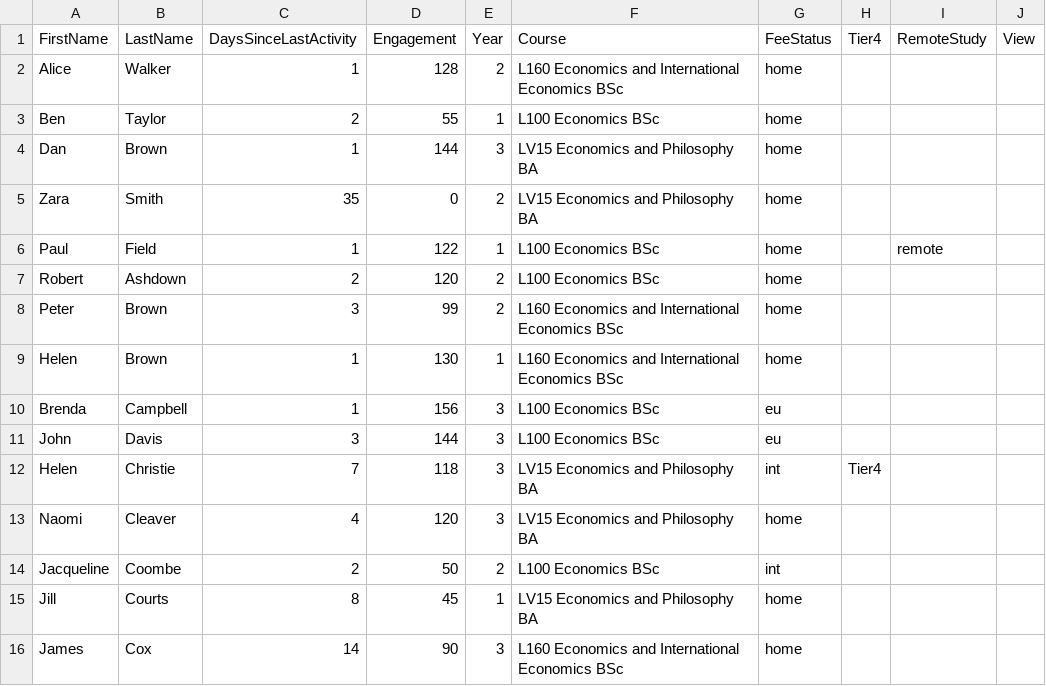
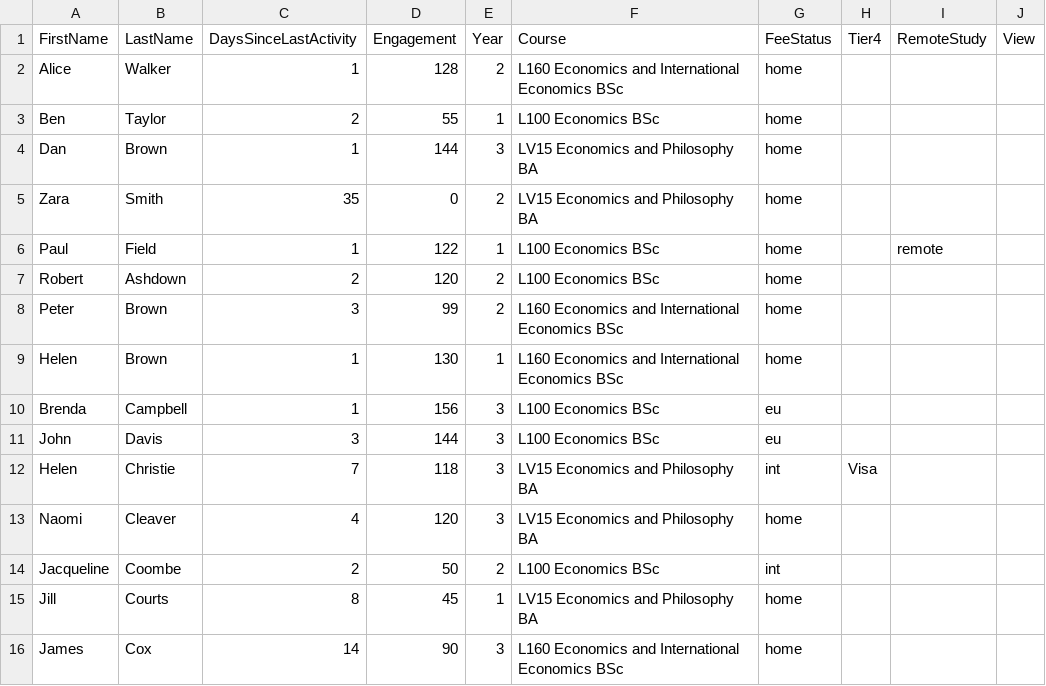
Before and after one commit to drmikeuk/engage, a CSV file: _data/dummyTutees.csv, drawn as a sheet.

```diff
--- a/_data/dummyTutees.csv
+++ b/_data/dummyTutees.csv
@@ -11,3 +11,3 @@ Brenda,Campbell,1,156,3,L100 Economics BSc,eu,,,
 John,Davis,3,144,3,L100 Economics BSc,eu,,,
-Helen,Christie,7,118,3,LV15 Economics and Philosophy BA,int,Tier4,,
+Helen,Christie,7,118,3,LV15 Economics and Philosophy BA,int,Visa,,
 Naomi,Cleaver,4,120,3,LV15 Economics and Philosophy BA,home,,,
```
Also changed, not shown: _data/dummyCourse.csv, 1 other file.
